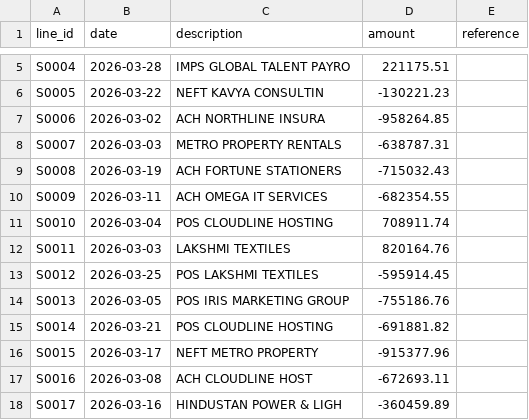
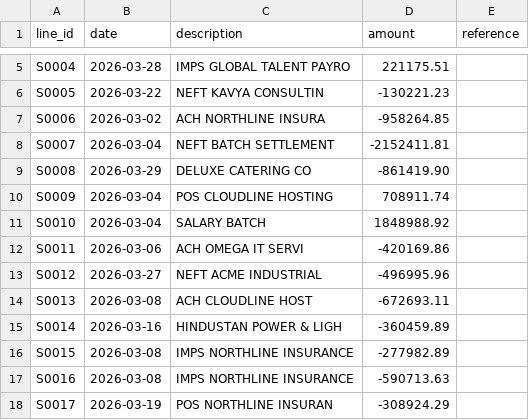
Before and after one commit to Sero01/reconmatch, a CSV file: samples/statement.csv, drawn as a sheet; only a part is shown, gaps mark what is left out; the diff covers the shown part only.

```diff
--- a/samples/statement.csv
+++ b/samples/statement.csv
@@ -7,12 +7,12 @@ S0005,2026-03-22,"NEFT KAVYA CONSULTIN",-130221.23,
 S0006,2026-03-02,"ACH NORTHLINE INSURA",-958264.85,
-S0007,2026-03-03,"METRO PROPERTY RENTALS",-638787.31,
-S0008,2026-03-19,"ACH FORTUNE STATIONERS",-715032.43,
-S0009,2026-03-11,"ACH OMEGA IT SERVICES",-682354.55,
-S0010,2026-03-04,"POS CLOUDLINE HOSTING",708911.74,
-S0011,2026-03-03,"LAKSHMI TEXTILES",820164.76,
-S0012,2026-03-25,"POS LAKSHMI TEXTILES",-595914.45,
-S0013,2026-03-05,"POS IRIS MARKETING GROUP",-755186.76,
-S0014,2026-03-21,"POS CLOUDLINE HOSTING",-691881.82,
-S0015,2026-03-17,"NEFT METRO PROPERTY ",-915377.96,
-S0016,2026-03-08,"ACH CLOUDLINE HOST",-672693.11,
-S0017,2026-03-16,"HINDUSTAN POWER & LIGH",-360459.89,
+S0007,2026-03-04,"NEFT BATCH SETTLEMENT",-2152411.81,
+S0008,2026-03-29,"DELUXE CATERING CO",-861419.90,
+S0009,2026-03-04,"POS CLOUDLINE HOSTING",708911.74,
+S0010,2026-03-04,"SALARY BATCH",1848988.92,
+S0011,2026-03-06,"ACH OMEGA IT SERVI",-420169.86,
+S0012,2026-03-27,"NEFT ACME INDUSTRIAL",-496995.96,
+S0013,2026-03-08,"ACH CLOUDLINE HOST",-672693.11,
+S0014,2026-03-16,"HINDUSTAN POWER & LIGH",-360459.89,
+S0015,2026-03-08,"IMPS NORTHLINE INSURANCE",-277982.89,
+S0016,2026-03-08,"IMPS NORTHLINE INSURANCE",-590713.63,
+S0017,2026-03-19,"POS NORTHLINE INSURAN",-308924.29,
```
Also changed, not shown: 1 added row and 73 edited cells elsewhere in this file, samples/ledger.csv, 4 other files.
